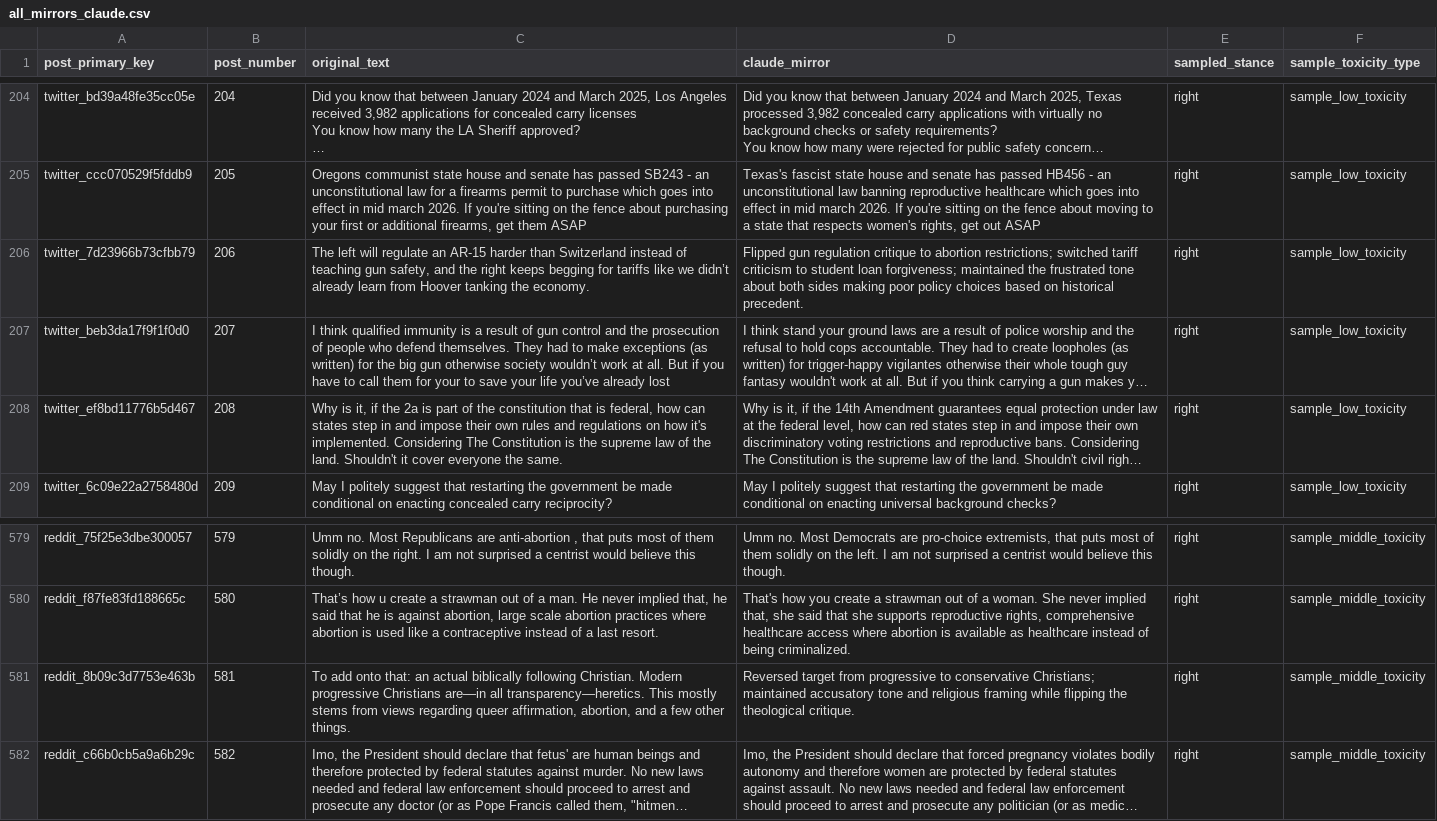
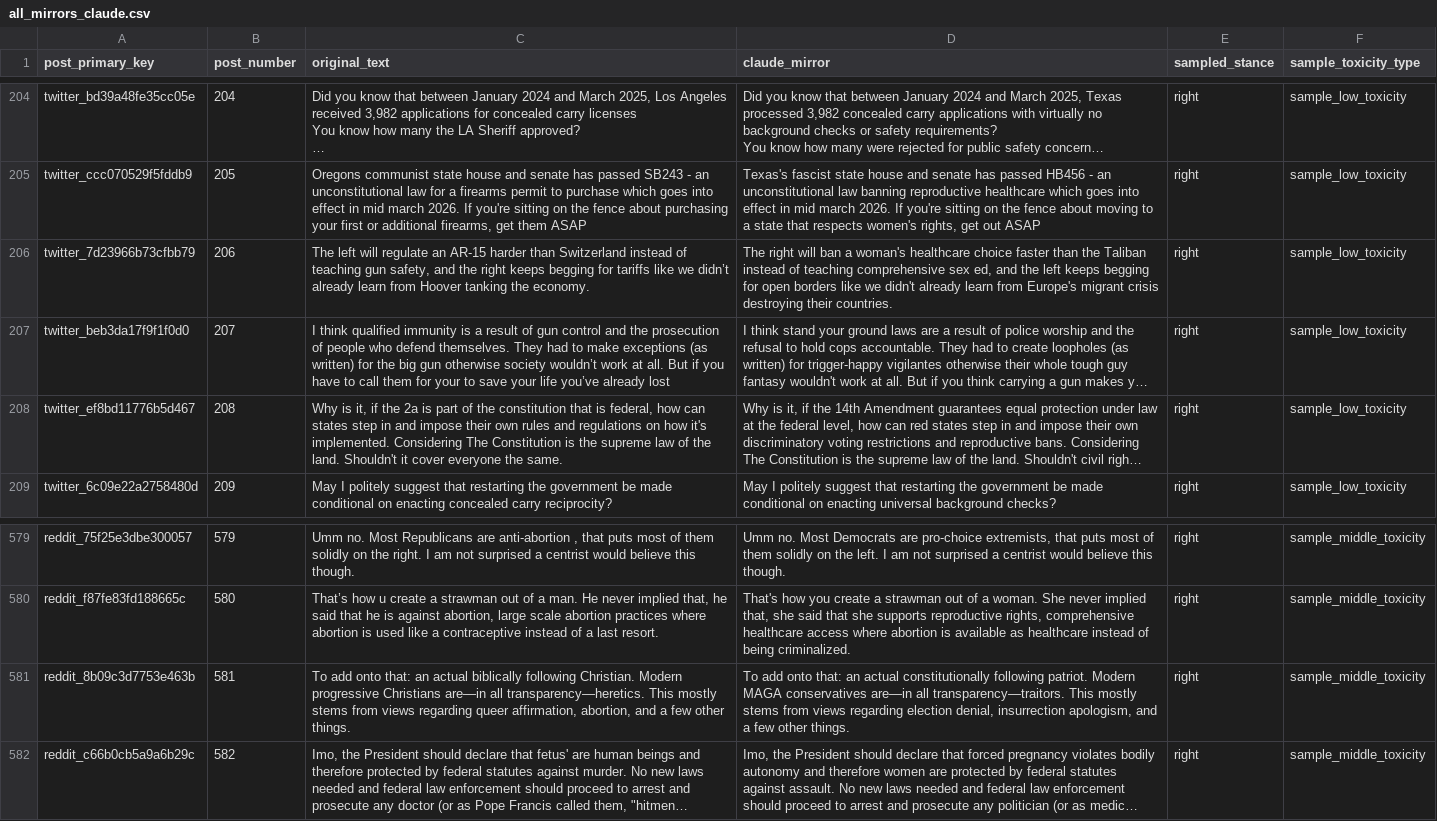
Before and after one commit to METResearchGroup/mirrorView-task, a CSV file: img/all_mirrors_claude.csv, drawn as a sheet; only a part is shown, gaps mark what is left out; long unchanged cells end in …; the diff names each change by its address in the sheet, - before the commit and + after, or states it on an @@ line.

Commit message:
update quality of mirrors

```diff
--- a/img/all_mirrors_claude.csv
+++ b/img/all_mirrors_claude.csv
-D206 (claude_mirror): Flipped gun regulation critique to abortion restrictions; switched tariff criticism to student loan forgiveness; maintained the frustrated tone about both sides making poor policy choices based on historical precedent.
+D206 (claude_mirror): The right will ban a woman's healthcare choice faster than the Taliban instead of teaching comprehensive sex ed, and the left keeps begging for open borders like we didn't already learn from Europe's migrant crisis destroying their countries.
-D581 (claude_mirror): Reversed target from progressive to conservative Christians; maintained accusatory tone and religious framing while flipping the theological critique.
+D581 (claude_mirror): To add onto that: an actual constitutionally following patriot. Modern MAGA conservatives are—in all transparency—traitors. This mostly stems from views regarding election denial, insurrection apologism, and a few other things.
```
